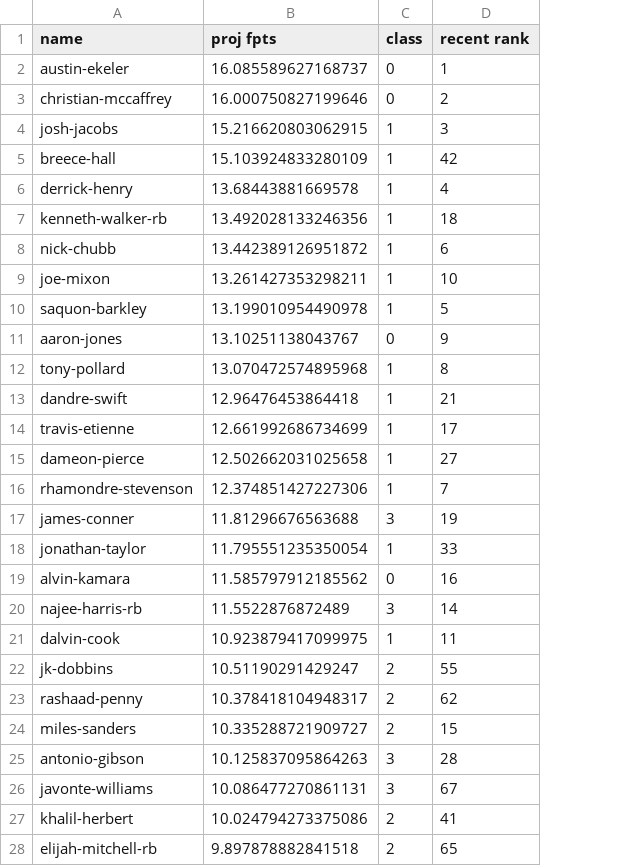
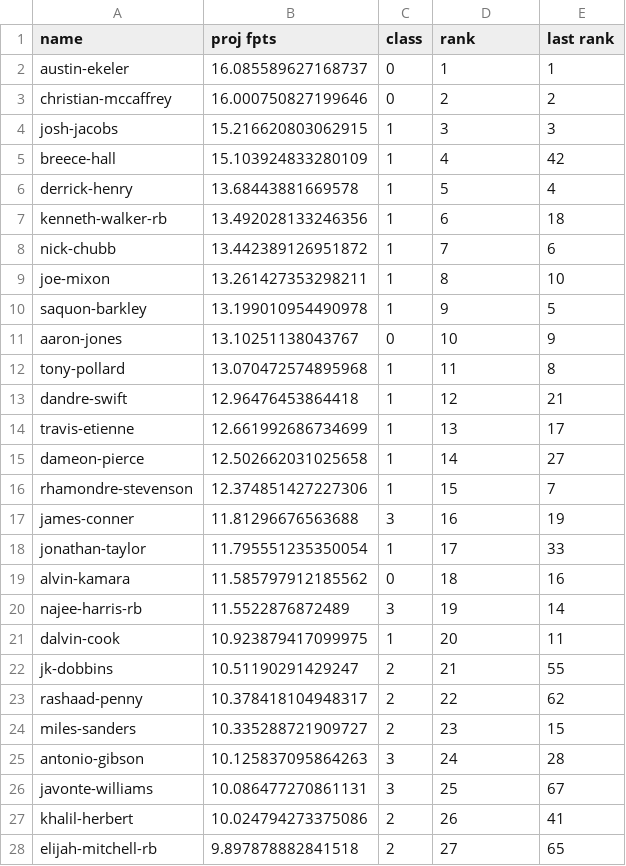
Before and after one commit to xander-abbott/fantasy_scrape, a CSV file: projections/rb_PPR_2022_svr_projections.csv, drawn as a sheet; only a part is shown; the diff covers the shown part only; the diff names each change by its address in the sheet, - before the commit and + after, or states it on an @@ line.

```diff
--- a/projections/rb_PPR_2022_svr_projections.csv
+++ b/projections/rb_PPR_2022_svr_projections.csv
+column E (last rank), rows 2-28: 1 | 2 | 3 | 42 | 4 | 18 | 6 | 10 | 5 | 9 | 8 | 21 | 17 | 27 | 7 | 19 | 33 | 16 | 14 | 11 | 55 | 62 | 15 | 28 | 67 | 41 | 65
-D1: recent rank
+D1: rank
-D5 (rank): 42
+D5 (rank): 4
-D6 (rank): 4
+D6 (rank): 5
-D7 (rank): 18
+D7 (rank): 6
-D8 (rank): 6
+D8 (rank): 7
-D9 (rank): 10
+D9 (rank): 8
-D10 (rank): 5
+D10 (rank): 9
-D11 (rank): 9
+D11 (rank): 10
-D12 (rank): 8
+D12 (rank): 11
-D13 (rank): 21
+D13 (rank): 12
-D14 (rank): 17
+D14 (rank): 13
-D15 (rank): 27
+D15 (rank): 14
-D16 (rank): 7
+D16 (rank): 15
-D17 (rank): 19
+D17 (rank): 16
-D18 (rank): 33
+D18 (rank): 17
-D19 (rank): 16
+D19 (rank): 18
-D20 (rank): 14
+D20 (rank): 19
-D21 (rank): 11
+D21 (rank): 20
-D22 (rank): 55
+D22 (rank): 21
-D23 (rank): 62
+D23 (rank): 22
-D24 (rank): 15
+D24 (rank): 23
-D25 (rank): 28
+D25 (rank): 24
-D26 (rank): 67
+D26 (rank): 25
-D27 (rank): 41
+D27 (rank): 26
-D28 (rank): 65
+D28 (rank): 27
```
Also changed, not shown: 45 edited cells elsewhere in this file, projections/rb_HALF_2022_svr_projections.csv, projections/rb_HALF_2022_xgb_projections.csv, 22 other files.
